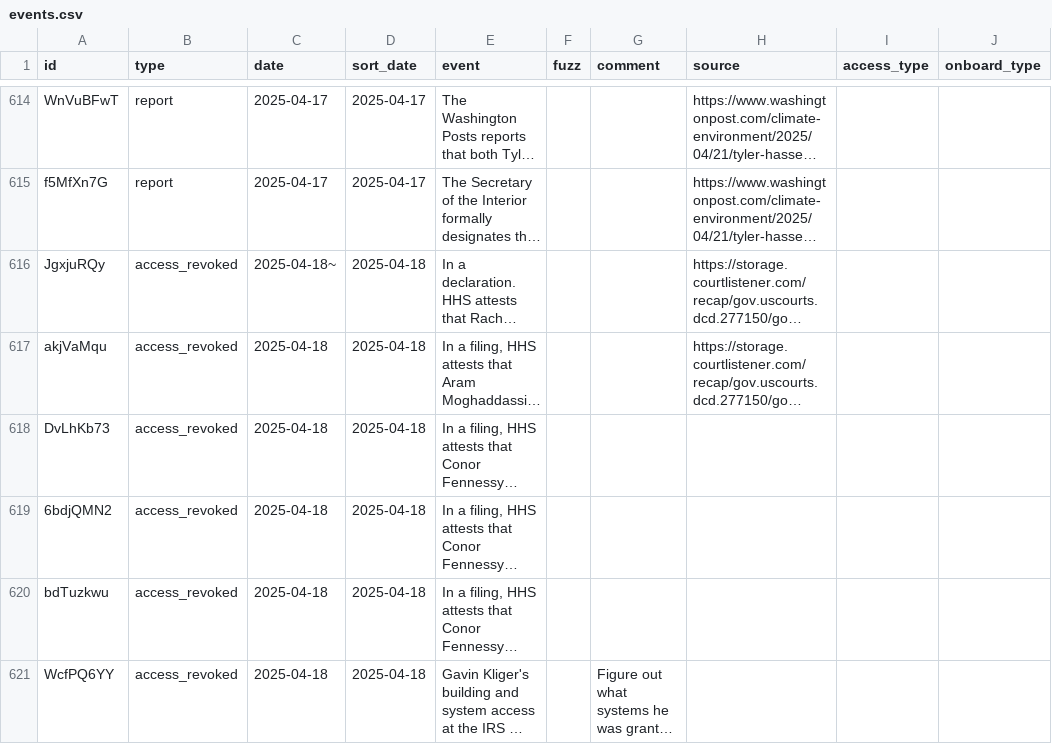
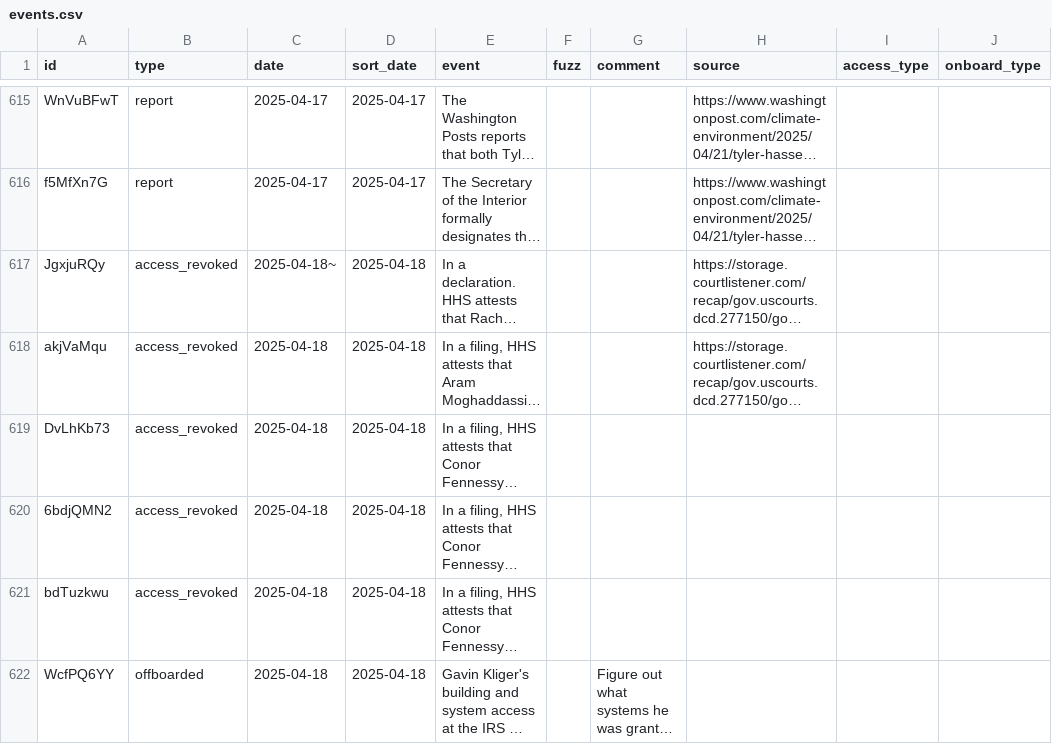
Before and after one commit to harrisj/trump_data, a CSV file: it_modernization/db/import/events.csv, drawn as a sheet; only a part is shown, gaps mark what is left out; long unchanged cells end in …; addresses are those after the commit; the diff covers the shown part only; the diff names each change by its address in the sheet, - before the commit and + after, or states it on an @@ line.

```diff
--- a/it_modernization/db/import/events.csv
+++ b/it_modernization/db/import/events.csv
-B622 (type): access_revoked
+B622 (type): offboarded
```
Also changed, not shown: 2 added rows and 1 removed row elsewhere in this file, it_modernization/db/import/events_agencies.csv, it_modernization/db/import/events_names.csv, 7 other files.
